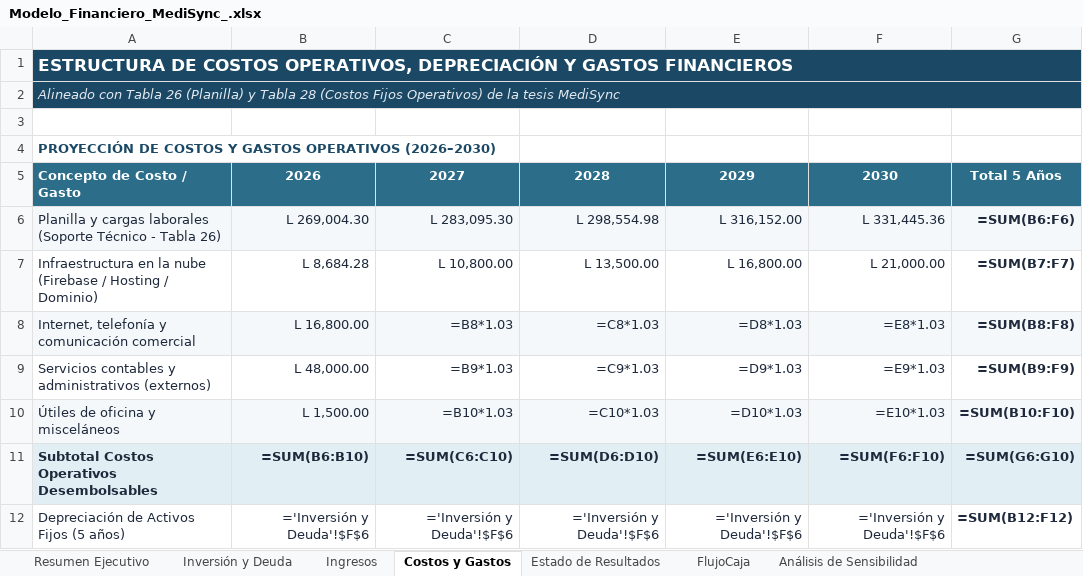
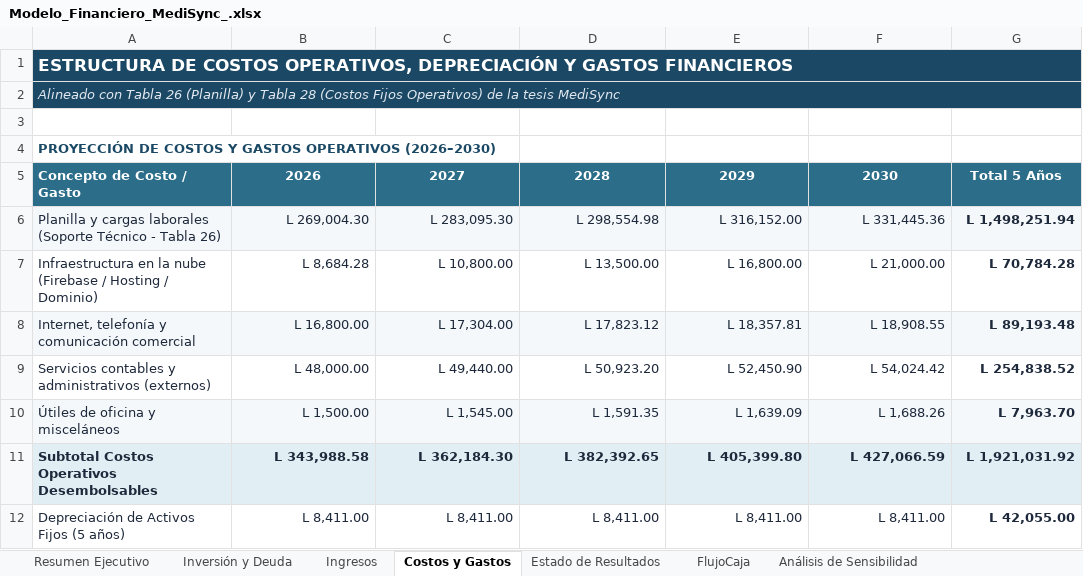
Before and after one commit to FatRush/tesis_Medisync, an Excel workbook: Modelo_Financiero_MediSync_.xlsx, sheet Costos y Gastos, drawn as a sheet; only a part is shown; values as stored, in another font and other column widths than the file's, no borders; formulas without a stored value are shown as written; the diff covers the shown part only; the diff names each change by its address in the sheet, - before the commit and + after, or states it on an @@ line.

```diff
--- a/Modelo_Financiero_MediSync_.xlsx (sheet Costos y Gastos)
+++ b/Modelo_Financiero_MediSync_.xlsx (sheet Costos y Gastos)
-G6: =SUM(B6:F6)
+G6: L 1,498,251.94
-G7: =SUM(B7:F7)
+G7: L 70,784.28
-C8: =B8*1.03
+C8: L 17,304.00
-D8: =C8*1.03
+D8: L 17,823.12
-E8: =D8*1.03
+E8: L 18,357.81
-F8: =E8*1.03
+F8: L 18,908.55
-G8: =SUM(B8:F8)
+G8: L 89,193.48
-C9: =B9*1.03
+C9: L 49,440.00
-D9: =C9*1.03
+D9: L 50,923.20
-E9: =D9*1.03
+E9: L 52,450.90
-F9: =E9*1.03
+F9: L 54,024.42
-G9: =SUM(B9:F9)
+G9: L 254,838.52
-C10: =B10*1.03
+C10: L 1,545.00
-D10: =C10*1.03
+D10: L 1,591.35
-E10: =D10*1.03
+E10: L 1,639.09
-F10: =E10*1.03
+F10: L 1,688.26
-G10: =SUM(B10:F10)
+G10: L 7,963.70
-B11: =SUM(B6:B10)
+B11: L 343,988.58
-C11: =SUM(C6:C10)
+C11: L 362,184.30
-D11: =SUM(D6:D10)
+D11: L 382,392.65
-E11: =SUM(E6:E10)
+E11: L 405,399.80
-F11: =SUM(F6:F10)
+F11: L 427,066.59
-G11: =SUM(G6:G10)
+G11: L 1,921,031.92
-B12: ='Inversión y Deuda'!$F$6
+B12: L 8,411.00
-C12: ='Inversión y Deuda'!$F$6
+C12: L 8,411.00
-D12: ='Inversión y Deuda'!$F$6
+D12: L 8,411.00
-E12: ='Inversión y Deuda'!$F$6
+E12: L 8,411.00
-F12: ='Inversión y Deuda'!$F$6
+F12: L 8,411.00
-G12: =SUM(B12:F12)
+G12: L 42,055.00
```
Also changed, not shown: 36 edited cells elsewhere in this sheet, sheet FlujoCaja, sheet Estado de Resultados, sheet Análisis de Sensibilidad, sheet Inversión y Deuda, sheet Ingresos, sheet Resumen Ejecutivo, charts or pictures.
